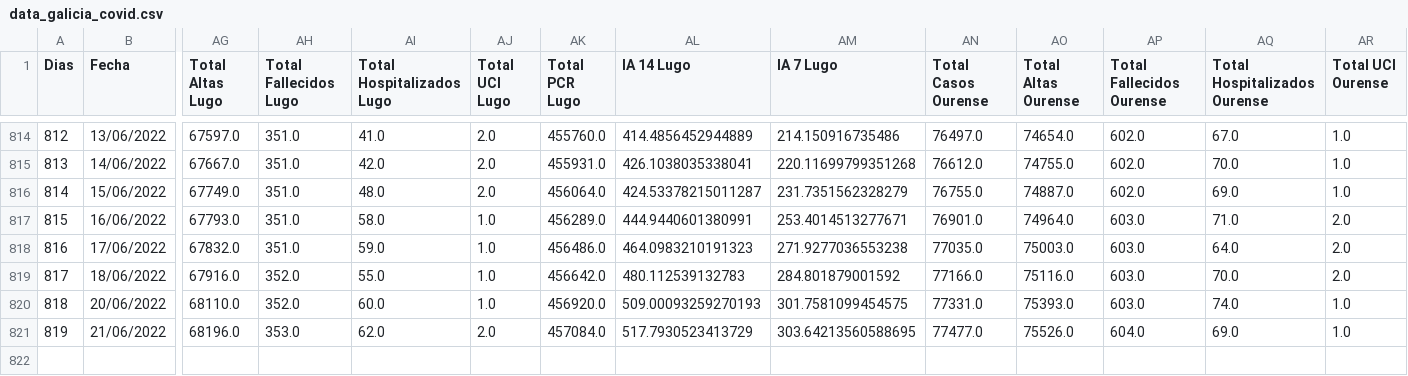
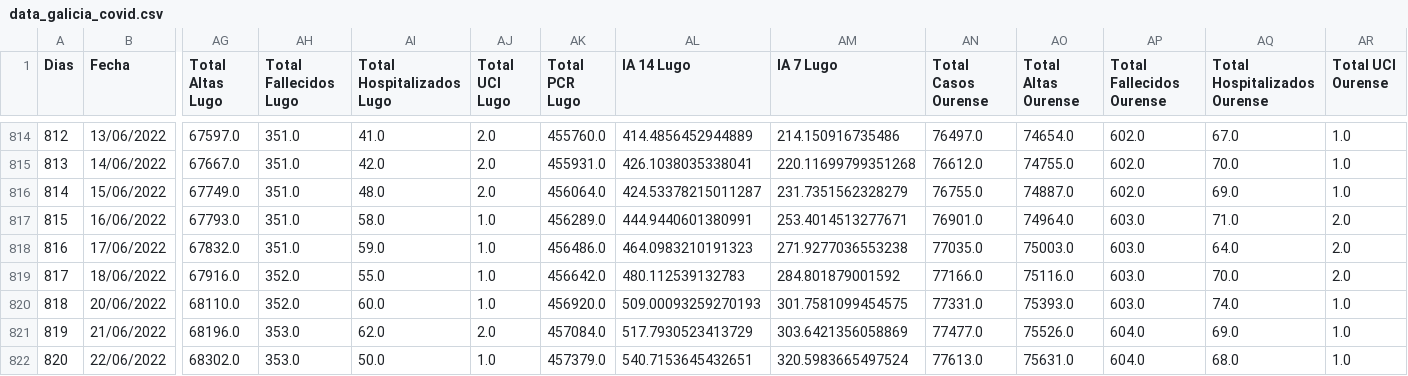
Before and after one commit to dgarcoe/COVID19_Galicia, a CSV file: data_galicia_covid.csv, drawn as a sheet; only a part is shown, gaps mark what is left out; rows hold the shown columns only; the diff names each change by its address in the sheet, - before the commit and + after, or states it on an @@ line.

Commit message:
Added data

```diff
--- a/data_galicia_covid.csv
+++ b/data_galicia_covid.csv
-AM821 (IA 7 Lugo): 303.64213560588695
+AM821 (IA 7 Lugo): 303.6421356058869
+row 822: 820 | 22/06/2022 | 68302.0 | 353.0 | 50.0 | 1.0 | 457379.0 | 540.7153645432651 | 320.5983665497524 | 77613.0 | 75631.0 | 604.0 | 68.0 | 1.0
```
Also changed, not shown: 17 other files.
